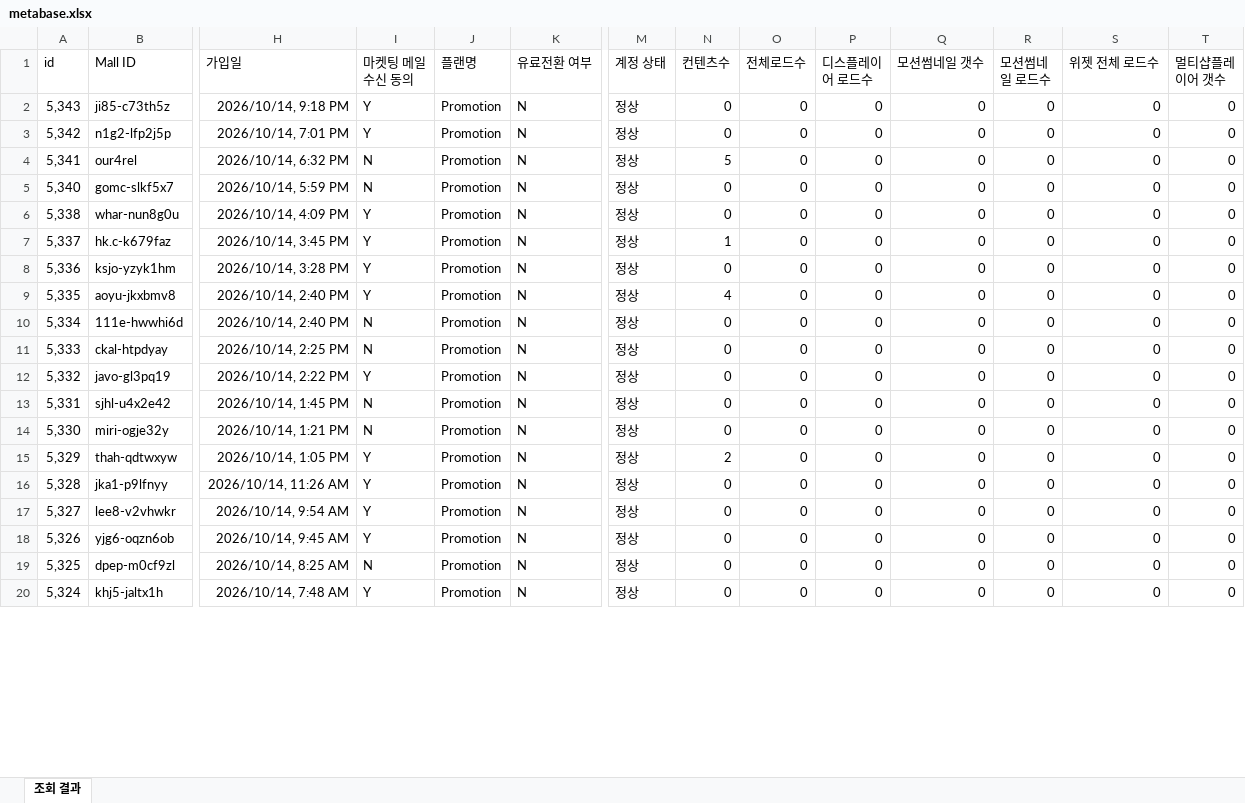
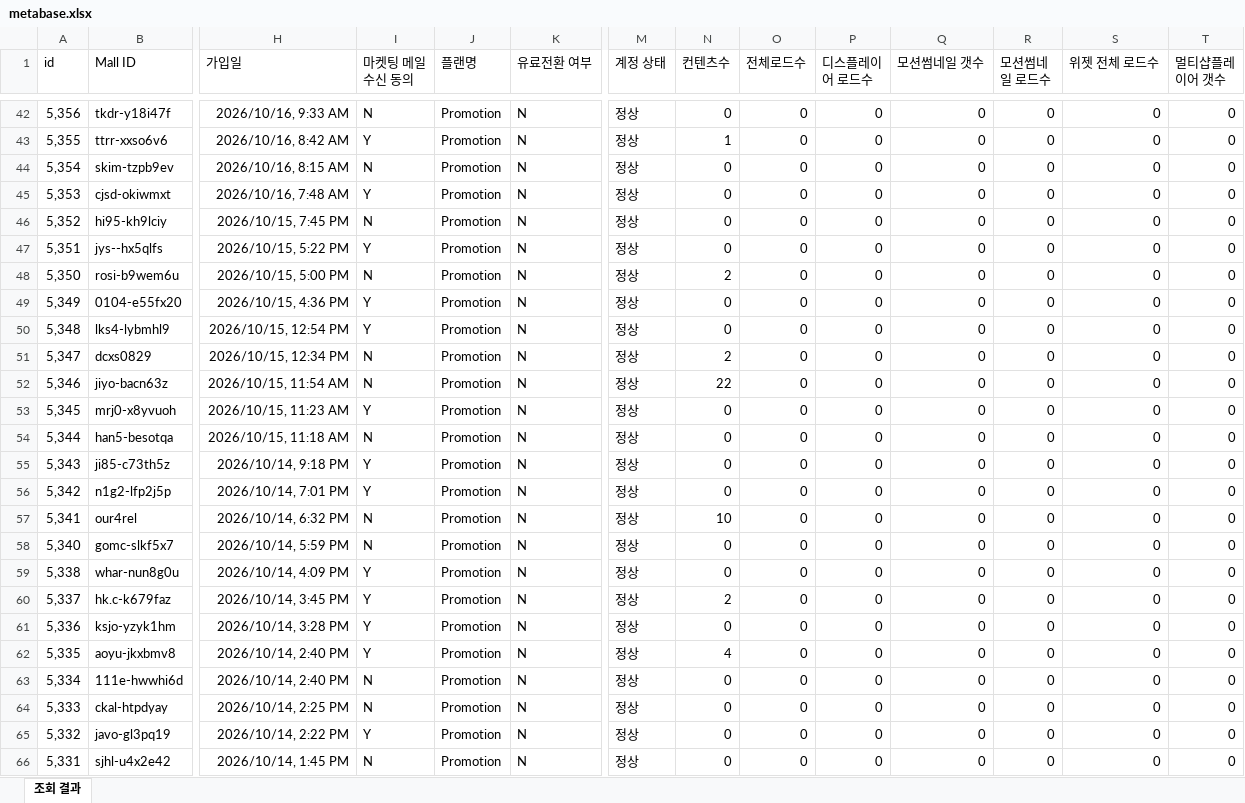
Before and after one commit to CTND-Marketing/charlla, an Excel workbook: data/2026-10/metabase.xlsx, sheet 조회 결과, drawn as a sheet; only a part is shown, gaps mark what is left out; the shorter side is filled out with more unchanged rows; values as stored, in another font and other column widths than the file's, no borders; addresses are those after the commit; rows hold the shown columns only; the diff covers the shown part only; the diff names each change by its address in the sheet, - before the commit and + after, or states it on an @@ line.

```diff
--- a/data/2026-10/metabase.xlsx (sheet 조회 결과)
+++ b/data/2026-10/metabase.xlsx (sheet 조회 결과)
+row 42: 5,356 | tkdr-y18i47f | 2026/10/16, 9:33 AM | N | Promotion | N | 정상 | 0 | 0 | 0 | 0 | 0 | 0 | 0
+row 43: 5,355 | ttrr-xxso6v6 | 2026/10/16, 8:42 AM | Y | Promotion | N | 정상 | 1 | 0 | 0 | 0 | 0 | 0 | 0
+row 44: 5,354 | skim-tzpb9ev | 2026/10/16, 8:15 AM | N | Promotion | N | 정상 | 0 | 0 | 0 | 0 | 0 | 0 | 0
+row 45: 5,353 | cjsd-okiwmxt | 2026/10/16, 7:48 AM | Y | Promotion | N | 정상 | 0 | 0 | 0 | 0 | 0 | 0 | 0
+row 46: 5,352 | hi95-kh9lciy | 2026/10/15, 7:45 PM | N | Promotion | N | 정상 | 0 | 0 | 0 | 0 | 0 | 0 | 0
+row 47: 5,351 | jys--hx5qlfs | 2026/10/15, 5:22 PM | Y | Promotion | N | 정상 | 0 | 0 | 0 | 0 | 0 | 0 | 0
+row 48: 5,350 | rosi-b9wem6u | 2026/10/15, 5:00 PM | N | Promotion | N | 정상 | 2 | 0 | 0 | 0 | 0 | 0 | 0
+row 49: 5,349 | 0104-e55fx20 | 2026/10/15, 4:36 PM | Y | Promotion | N | 정상 | 0 | 0 | 0 | 0 | 0 | 0 | 0
+row 50: 5,348 | lks4-lybmhl9 | 2026/10/15, 12:54 PM | Y | Promotion | N | 정상 | 0 | 0 | 0 | 0 | 0 | 0 | 0
+row 51: 5,347 | dcxs0829 | 2026/10/15, 12:34 PM | N | Promotion | N | 정상 | 2 | 0 | 0 | 0 | 0 | 0 | 0
+row 52: 5,346 | jiyo-bacn63z | 2026/10/15, 11:54 AM | N | Promotion | N | 정상 | 22 | 0 | 0 | 0 | 0 | 0 | 0
+row 53: 5,345 | mrj0-x8yvuoh | 2026/10/15, 11:23 AM | Y | Promotion | N | 정상 | 0 | 0 | 0 | 0 | 0 | 0 | 0
+row 54: 5,344 | han5-besotqa | 2026/10/15, 11:18 AM | N | Promotion | N | 정상 | 0 | 0 | 0 | 0 | 0 | 0 | 0
-N57 (컨텐츠수): 5
+N57 (컨텐츠수): 10
-N60 (컨텐츠수): 1
+N60 (컨텐츠수): 2
```
Also changed, not shown: 40 added rows, 3 removed rows and 168 edited cells elsewhere in this sheet, 1 other file.
